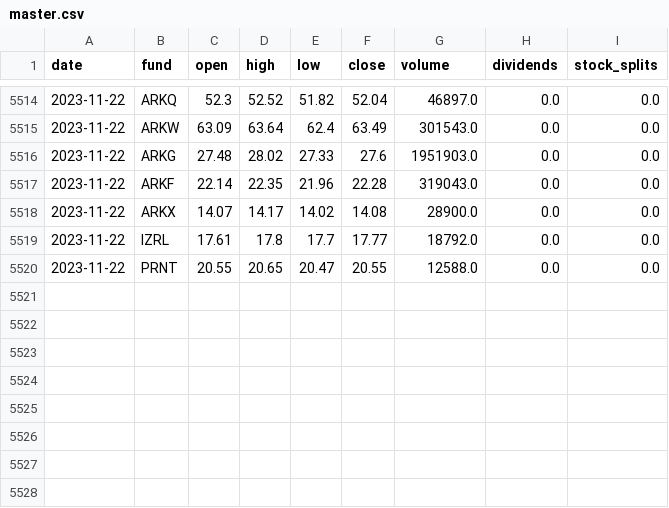
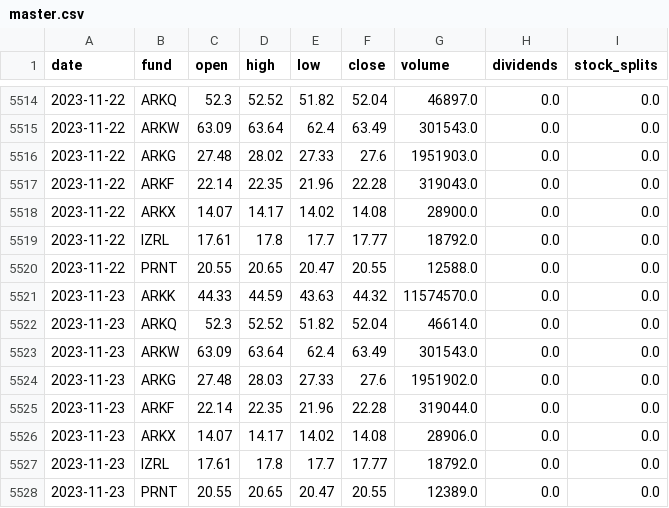
Before and after one commit to thisjustinh/ark-invest-history, a CSV file: price-history/master.csv, drawn as a sheet; only a part is shown, gaps mark what is left out.

```diff
--- a/price-history/master.csv
+++ b/price-history/master.csv
@@ -5520 +5520,9 @@ date,fund,open,high,low,close,volume,dividends,stock_splits
 2023-11-22,PRNT,20.55,20.65,20.47,20.55,12588.0,0.0,0.0
+2023-11-23,ARKK,44.33,44.59,43.63,44.32,11574570.0,0.0,0.0
+2023-11-23,ARKQ,52.3,52.52,51.82,52.04,46614.0,0.0,0.0
+2023-11-23,ARKW,63.09,63.64,62.4,63.49,301543.0,0.0,0.0
+2023-11-23,ARKG,27.48,28.03,27.33,27.6,1951902.0,0.0,0.0
+2023-11-23,ARKF,22.14,22.35,21.96,22.28,319044.0,0.0,0.0
+2023-11-23,ARKX,14.07,14.17,14.02,14.08,28906.0,0.0,0.0
+2023-11-23,IZRL,17.61,17.8,17.7,17.77,18792.0,0.0,0.0
+2023-11-23,PRNT,20.55,20.65,20.47,20.55,12389.0,0.0,0.0
```
